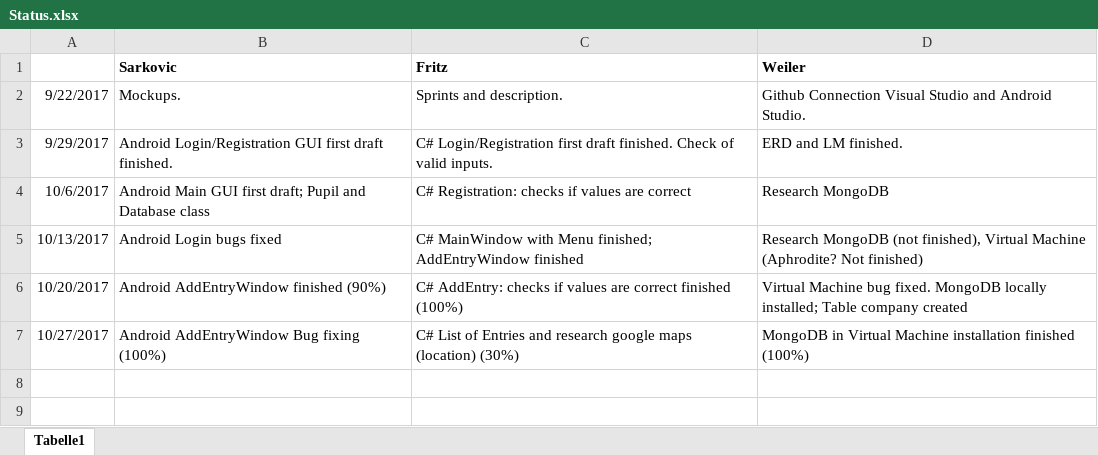
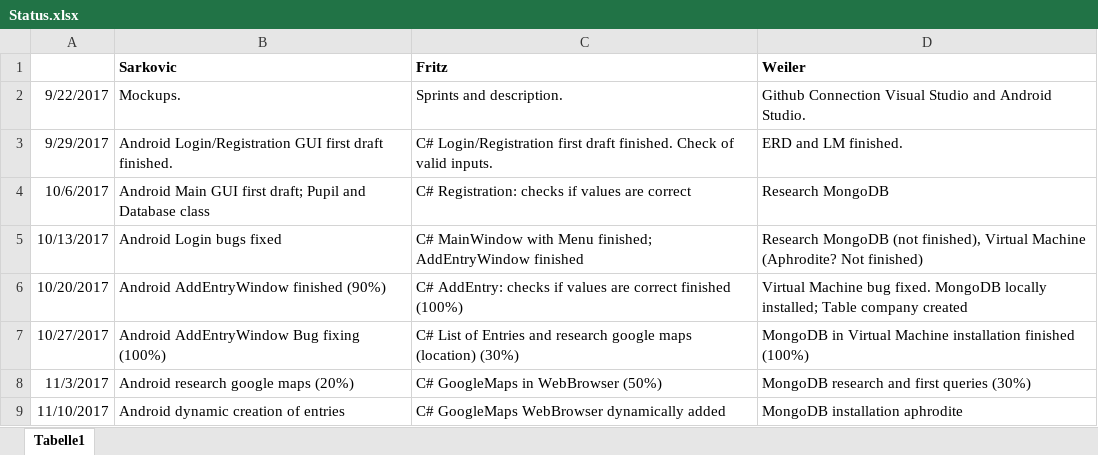
Before and after one commit to JakobWeiler/Praktikumsverwaltung, an Excel workbook: Status.xlsx, sheet Tabelle1, drawn as a sheet; values as stored, in another font and other column widths than the file's, no borders; the diff names each change by its address in the sheet, - before the commit and + after, or states it on an @@ line.

Commit message:
status

```diff
--- a/Status.xlsx (sheet Tabelle1)
+++ b/Status.xlsx (sheet Tabelle1)
+row 8: 11/3/2017 | Android research google maps (20%) | C# GoogleMaps in WebBrowser (50%) | MongoDB research and first queries (30%)
+row 9: 11/10/2017 | Android dynamic creation of entries | C# GoogleMaps WebBrowser dynamically added | MongoDB installation aphrodite
```
Also changed, not shown: 2 other files.
